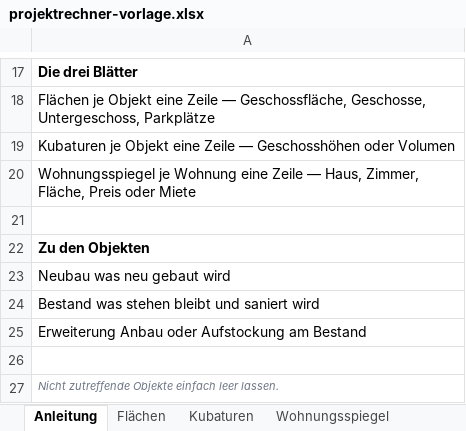
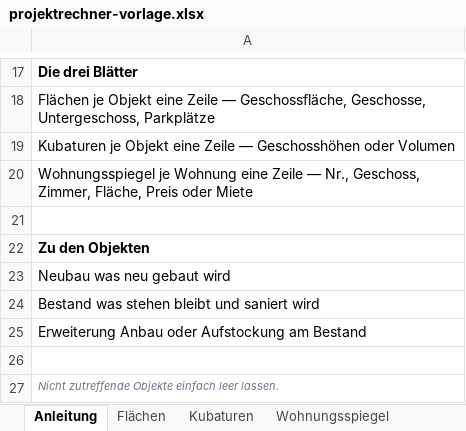
Before and after one commit to real-estate-test/co2-Bilanzrechner, an Excel workbook: vorlagen/projektrechner-vorlage.xlsx, sheet Anleitung, drawn as a sheet; only a part is shown, gaps mark what is left out; values as stored, in another font and other column widths than the file's, no borders; the diff names each change by its address in the sheet, - before the commit and + after, or states it on an @@ line.

```diff
--- a/vorlagen/projektrechner-vorlage.xlsx (sheet Anleitung)
+++ b/vorlagen/projektrechner-vorlage.xlsx (sheet Anleitung)
-A20: …Zeile — Haus, Zimmer, Fläche,…
+A20: …Zeile — Nr., Geschoss, Zimmer, Fläche,…
```
Also changed, not shown: sheet Wohnungsspiegel, 5 other files.
